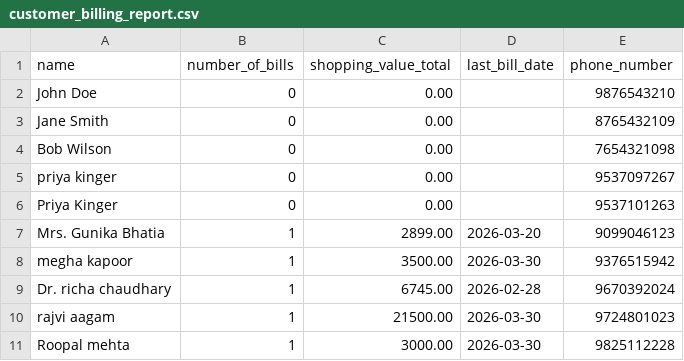
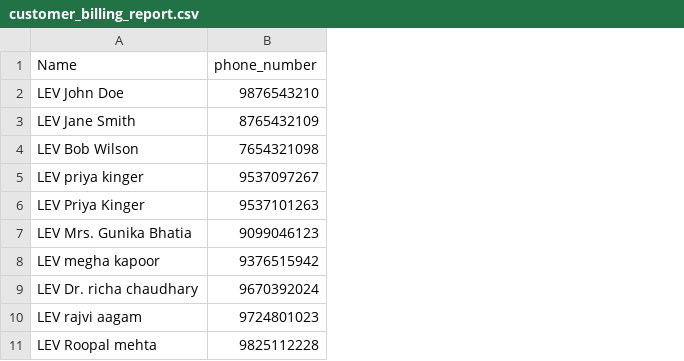
Before and after one commit to kingersid/obsidian-vault, a CSV file: raw/customer_billing_report.csv, drawn as a sheet; only a part is shown; removed rows and columns are numbered as before the commit, all else as after; the diff names each change by its address in the sheet, - before the commit and + after, or states it on an @@ line.

```diff
--- a/raw/customer_billing_report.csv
+++ b/raw/customer_billing_report.csv
-column A (name), rows 2-11: John Doe | Jane Smith | Bob Wilson | priya kinger | Priya Kinger | Mrs. Gunika Bhatia | megha kapoor | Dr. richa chaudhary | rajvi aagam | Roopal mehta
-column B (number_of_bills), rows 2-11: 0 | 0 | 0 | 0 | 0 | 1 | 1 | 1 | 1 | 1
-column C (shopping_value_total), rows 2-11: 0.00 | 0.00 | 0.00 | 0.00 | 0.00 | 2899.00 | 3500.00 | 6745.00 | 21500.00 | 3000.00
-column D (last_bill_date), rows 7-11: 2026-03-20 | 2026-03-30 | 2026-02-28 | 2026-03-30 | 2026-03-30
+column A (Name), rows 2-11: LEV John Doe | LEV Jane Smith | LEV Bob Wilson | LEV priya kinger | LEV Priya Kinger | LEV Mrs. Gunika Bhatia | LEV megha kapoor | LEV Dr. richa chaudhary | LEV rajvi aagam | LEV Roopal mehta
```
Also changed, not shown: 3 other files.
